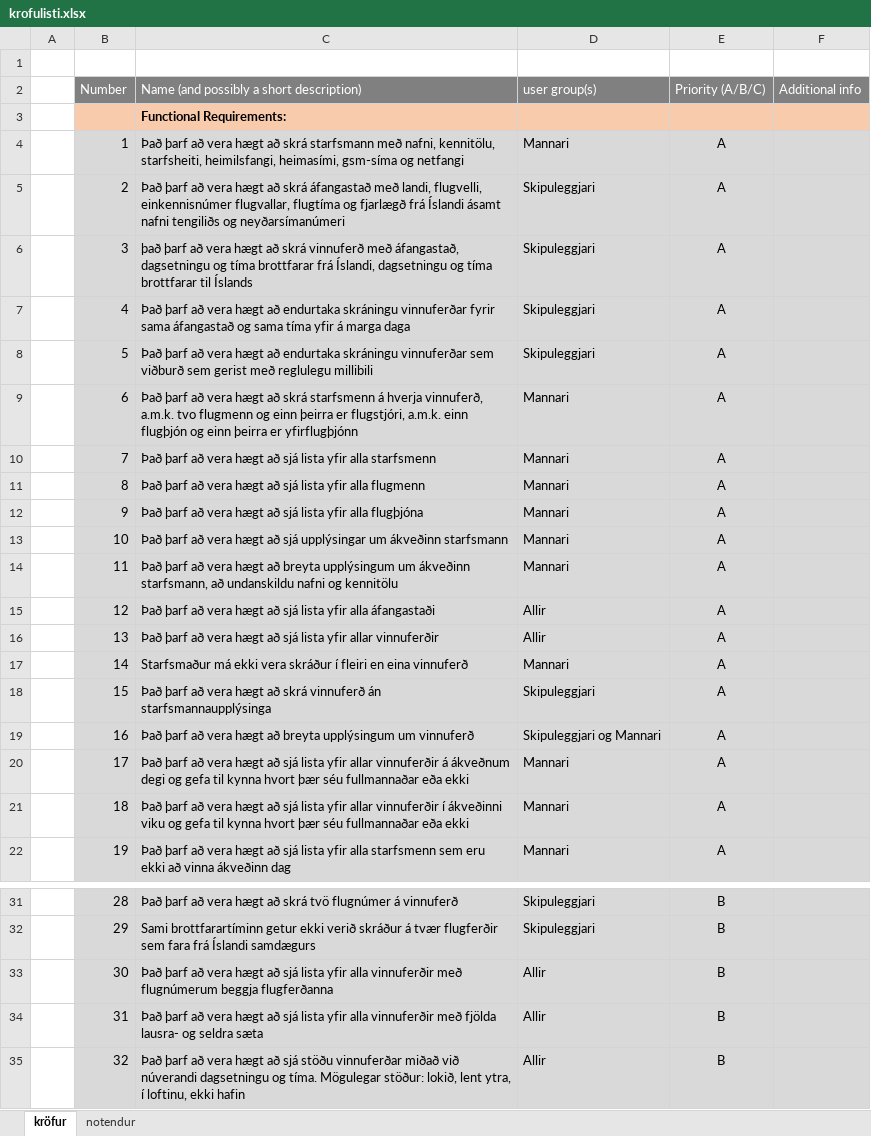
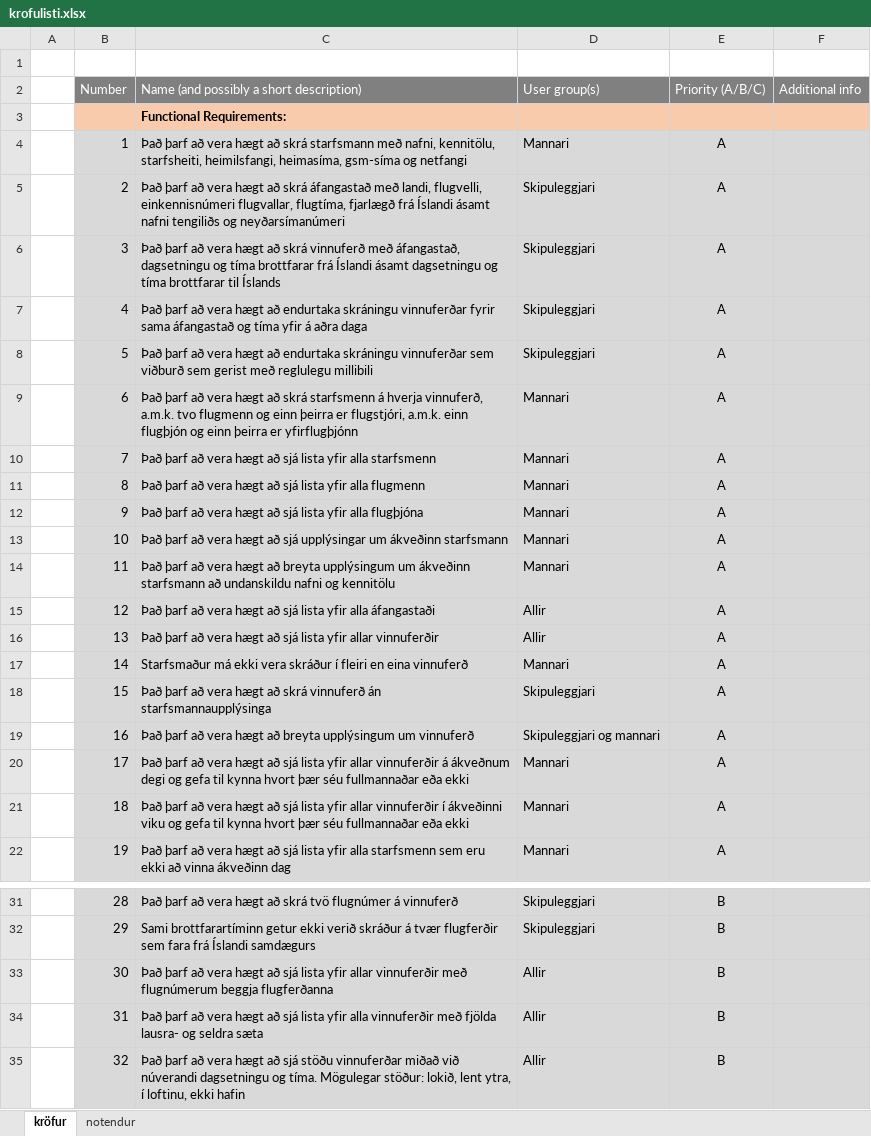
Before and after one commit to RunarVestmann/verklegtnamskeid1, an Excel workbook: documentation/krofulisti.xlsx, sheet kröfur, drawn as a sheet; only a part is shown, gaps mark what is left out; values as stored, in another font and other column widths than the file's, no borders; the diff covers the shown part only; the diff names each change by its address in the sheet, - before the commit and + after, or states it on an @@ line.

```diff
--- a/documentation/krofulisti.xlsx (sheet kröfur)
+++ b/documentation/krofulisti.xlsx (sheet kröfur)
-D2: user group(s)
+D2: User group(s)
-C4: …starfsheiti, heimilsfangi, heimasími, gsm-síma og…
+C4: …starfsheiti, heimilsfangi, heimasíma, gsm-síma og…
-C5: …landi, flugvelli, einkennisnúmer flugvallar, flugtíma og fjarlægð frá…
+C5: …landi, flugvelli, einkennisnúmeri flugvallar, flugtíma, fjarlægð frá…
-C6: það þarf að vera hægt að skrá vinnuferð með áfangastað, dagsetningu og tíma brottfarar frá Íslandi, dagsetningu og…
+C6: Það þarf að vera hægt að skrá vinnuferð með áfangastað, dagsetningu og tíma brottfarar frá Íslandi ásamt dagsetningu og…
-C7: …áfangastað og sama tíma yfir á marga daga
+C7: …áfangastað og tíma yfir á aðra daga
-C14: …um ákveðinn starfsmann, að undanskildu…
+C14: …um ákveðinn starfsmann að undanskildu…
-D19 (User group(s)): Skipuleggjari og Mannari
+D19 (User group(s)): Skipuleggjari og mannari
-C33: …lista yfir alla vinnuferðir með…
+C33: …lista yfir allar vinnuferðir með…
```
Also changed, not shown: 21 added rows and 30 edited cells elsewhere in this sheet.
